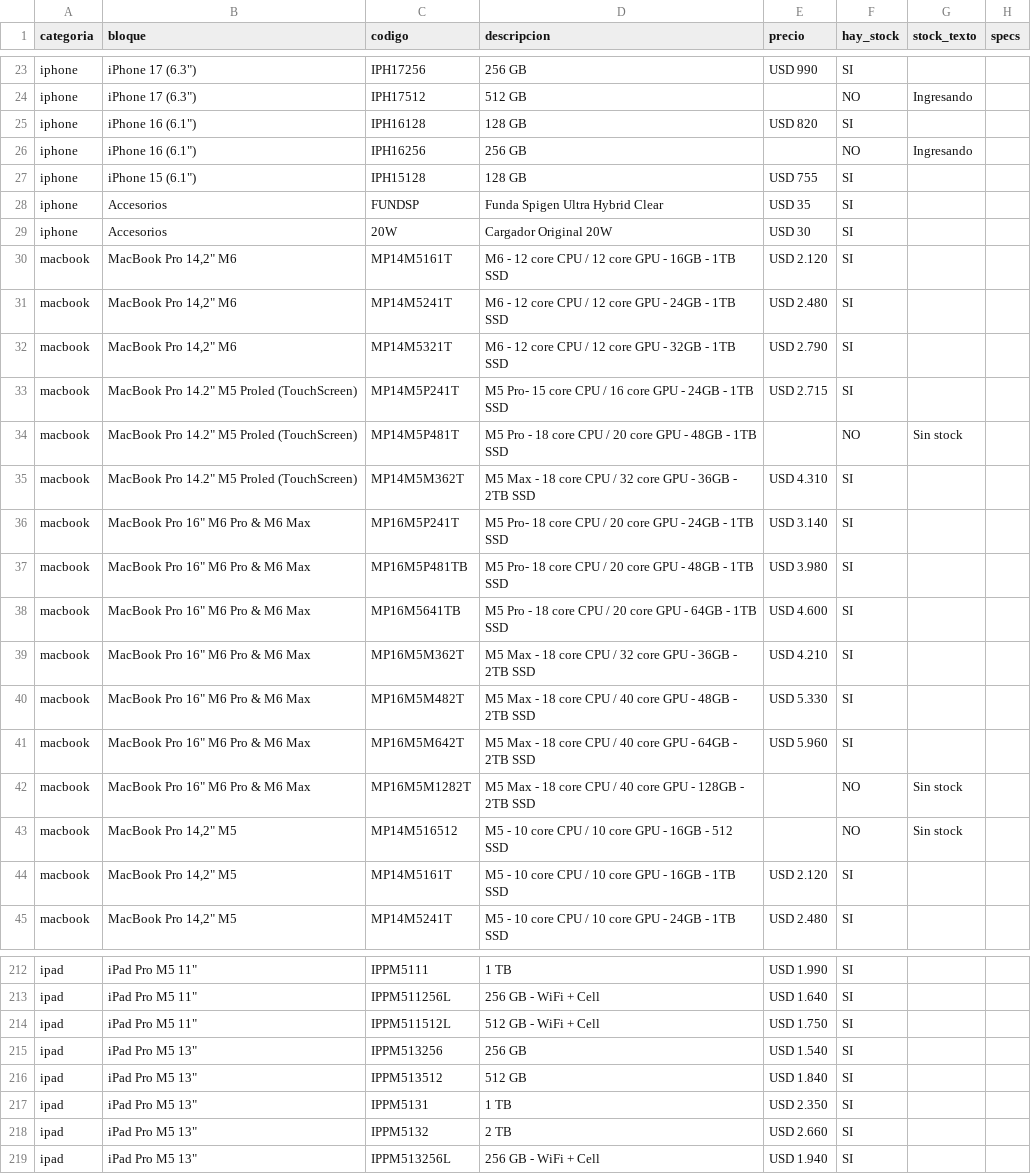
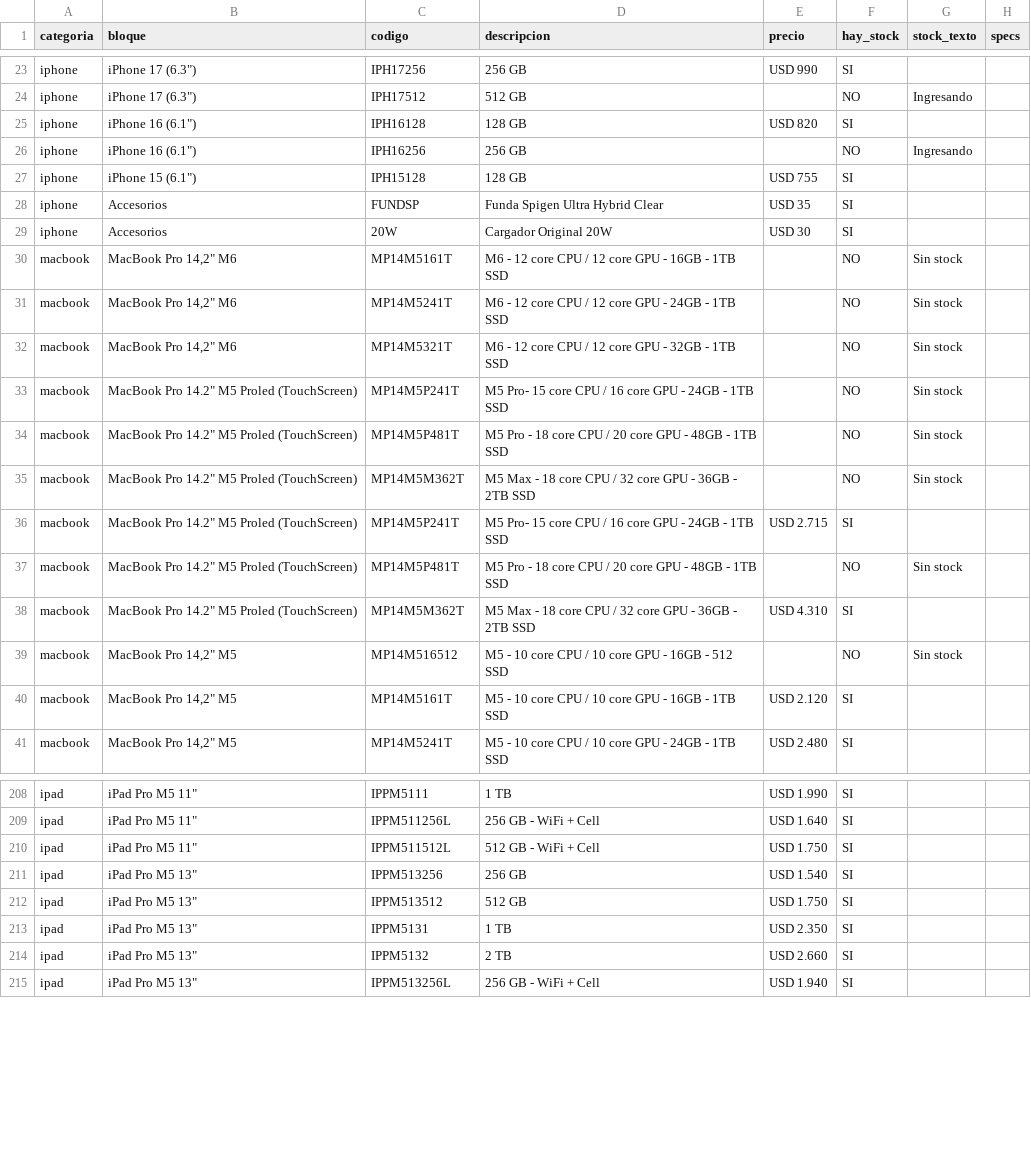
Before and after one commit to tptecno/catalogo, a CSV file: sync.csv, drawn as a sheet; only a part is shown, gaps mark what is left out.

Commit message:
Actualización de precios 17/11/2026 12:36

```diff
--- a/sync.csv
+++ b/sync.csv
@@ -29,5 +29,8 @@ iphone,Accesorios,FUNDSP,Funda Spigen Ultra Hybrid Clear,USD 35,SI,,
 iphone,Accesorios,20W,Cargador Original 20W,USD 30,SI,,
-macbook,"MacBook Pro 14,2"" M6",MP14M5161T,M6 - 12 core CPU / 12 core GPU - 16GB - 1TB SSD,USD 2.120,SI,,
-macbook,"MacBook Pro 14,2"" M6",MP14M5241T,M6 - 12 core CPU / 12 core GPU - 24GB - 1TB SSD,USD 2.480,SI,,
-macbook,"MacBook Pro 14,2"" M6",MP14M5321T,M6 - 12 core CPU / 12 core GPU - 32GB - 1TB SSD,USD 2.790,SI,,
+macbook,"MacBook Pro 14,2"" M6",MP14M5161T,M6 - 12 core CPU / 12 core GPU - 16GB - 1TB SSD,,NO,Sin stock,
+macbook,"MacBook Pro 14,2"" M6",MP14M5241T,M6 - 12 core CPU / 12 core GPU - 24GB - 1TB SSD,,NO,Sin stock,
+macbook,"MacBook Pro 14,2"" M6",MP14M5321T,M6 - 12 core CPU / 12 core GPU - 32GB - 1TB SSD,,NO,Sin stock,
+macbook,"MacBook Pro 14.2"" M5 Proled (TouchScreen)",MP14M5P241T,M5 Pro- 15 core CPU / 16 core GPU - 24GB - 1TB SSD,,NO,Sin stock,
+macbook,"MacBook Pro 14.2"" M5 Proled (TouchScreen)",MP14M5P481T,M5 Pro - 18 core CPU / 20 core GPU - 48GB - 1TB SSD,,NO,Sin stock,
+macbook,"MacBook Pro 14.2"" M5 Proled (TouchScreen)",MP14M5M362T,M5 Max - 18 core CPU / 32 core GPU - 36GB - 2TB SSD,,NO,Sin stock,
 macbook,"MacBook Pro 14.2"" M5 Proled (TouchScreen)",MP14M5P241T,M5 Pro- 15 core CPU / 16 core GPU - 24GB - 1TB SSD,USD 2.715,SI,,
@@ -35,9 +38,2 @@ macbook,"MacBook Pro 14.2"" M5 Proled (TouchScreen)",MP14M5P481T,M5 Pro - 18 cor
 macbook,"MacBook Pro 14.2"" M5 Proled (TouchScreen)",MP14M5M362T,M5 Max - 18 core CPU / 32 core GPU - 36GB - 2TB SSD,USD 4.310,SI,,
-macbook,"MacBook Pro 16"" M6 Pro & M6 Max",MP16M5P241T,M5 Pro- 18 core CPU / 20 core GPU - 24GB - 1TB SSD,USD 3.140,SI,,
-macbook,"MacBook Pro 16"" M6 Pro & M6 Max",MP16M5P481TB,M5 Pro- 18 core CPU / 20 core GPU - 48GB - 1TB SSD,USD 3.980,SI,,
-macbook,"MacBook Pro 16"" M6 Pro & M6 Max",MP16M5641TB,M5 Pro - 18 core CPU / 20 core GPU - 64GB - 1TB SSD,USD 4.600,SI,,
-macbook,"MacBook Pro 16"" M6 Pro & M6 Max",MP16M5M362T,M5 Max - 18 core CPU / 32 core GPU - 36GB - 2TB SSD,USD 4.210,SI,,
-macbook,"MacBook Pro 16"" M6 Pro & M6 Max",MP16M5M482T,M5 Max - 18 core CPU / 40 core GPU - 48GB - 2TB SSD,USD 5.330,SI,,
-macbook,"MacBook Pro 16"" M6 Pro & M6 Max",MP16M5M642T,M5 Max - 18 core CPU / 40 core GPU - 64GB - 2TB SSD,USD 5.960,SI,,
-macbook,"MacBook Pro 16"" M6 Pro & M6 Max",MP16M5M1282T,M5 Max - 18 core CPU / 40 core GPU - 128GB - 2TB SSD,,NO,Sin stock,
 macbook,"MacBook Pro 14,2"" M5",MP14M516512,M5 - 10 core CPU / 10 core GPU - 16GB - 512 SSD,,NO,Sin stock,
@@ -215,3 +211,3 @@ ipad,"iPad Pro M5 11""",IPPM511512L,512 GB - WiFi + Cell,USD 1.750,SI,,
 ipad,"iPad Pro M5 13""",IPPM513256,256 GB,USD 1.540,SI,,
-ipad,"iPad Pro M5 13""",IPPM513512,512 GB,USD 1.840,SI,,
+ipad,"iPad Pro M5 13""",IPPM513512,512 GB,USD 1.750,SI,,
 ipad,"iPad Pro M5 13""",IPPM5131,1 TB,USD 2.350,SI,,
```
Also changed, not shown: 4 other files.
